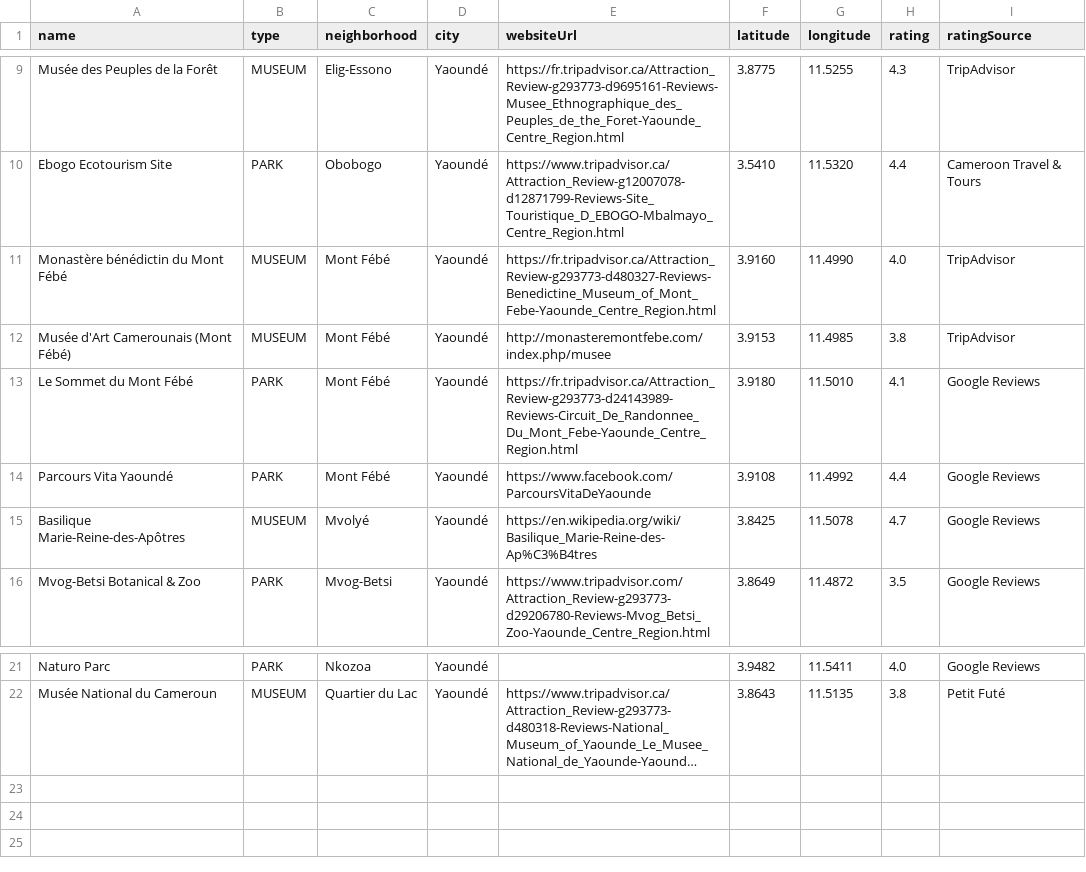
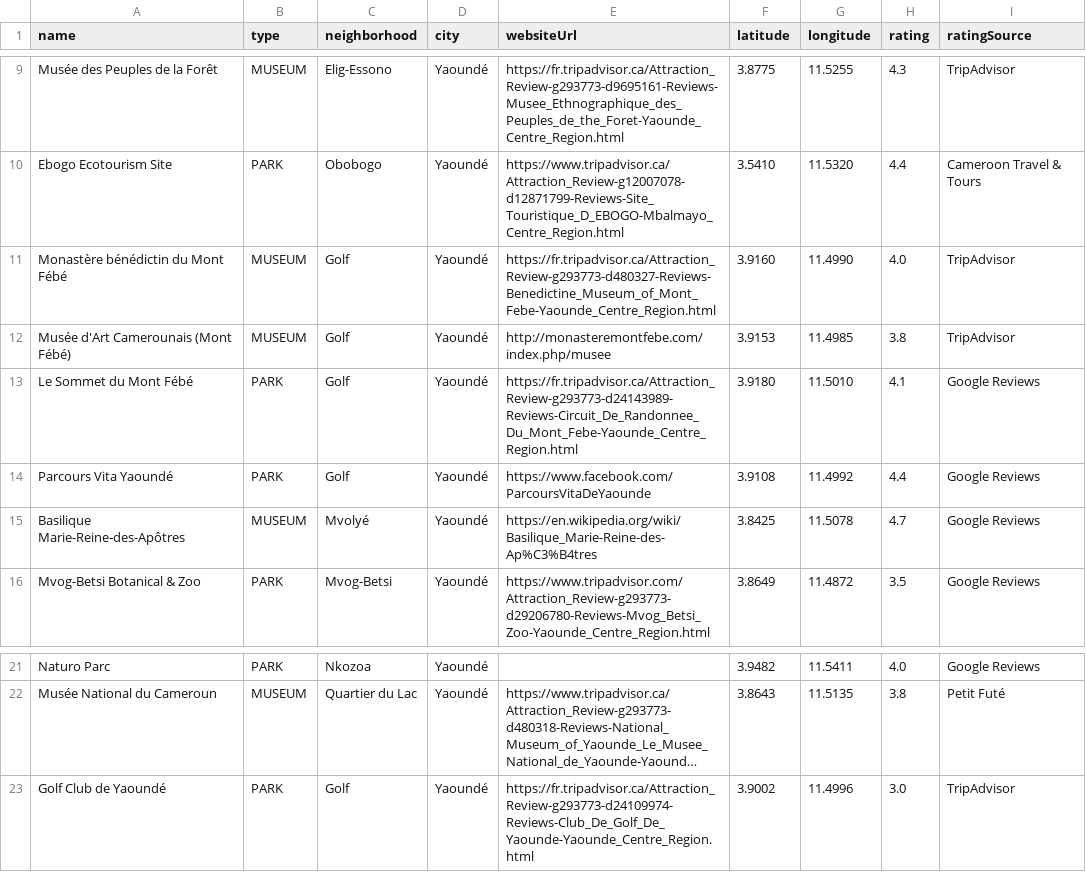
Before and after one commit to wutsi/koki-mono, a CSV file: modules/koki-server/src/main/resources/place/refdata/CM/todos.csv, drawn as a sheet; only a part is shown, gaps mark what is left out; long unchanged cells end in …; the diff names each change by its address in the sheet, - before the commit and + after, or states it on an @@ line.

```diff
--- a/modules/koki-server/src/main/resources/place/refdata/CM/todos.csv
+++ b/modules/koki-server/src/main/resources/place/refdata/CM/todos.csv
-C11:C14 (neighborhood): Mont Fébé
+C11:C14 (neighborhood): Golf
+row 23: Golf Club de Yaoundé | PARK | Golf | Yaoundé | https://fr.tripadvisor.ca/Attraction_Review-g293773-d24109974-Reviews-Club_De_Golf_De_Yaounde-Yaounde_Centre_Region.html | 3.9002 | 11.4996 | 3.0 | TripAdvisor
```
Also changed, not shown: modules/koki-server/src/main/resources/refdata/amenity/all.csv, 47 other files.
